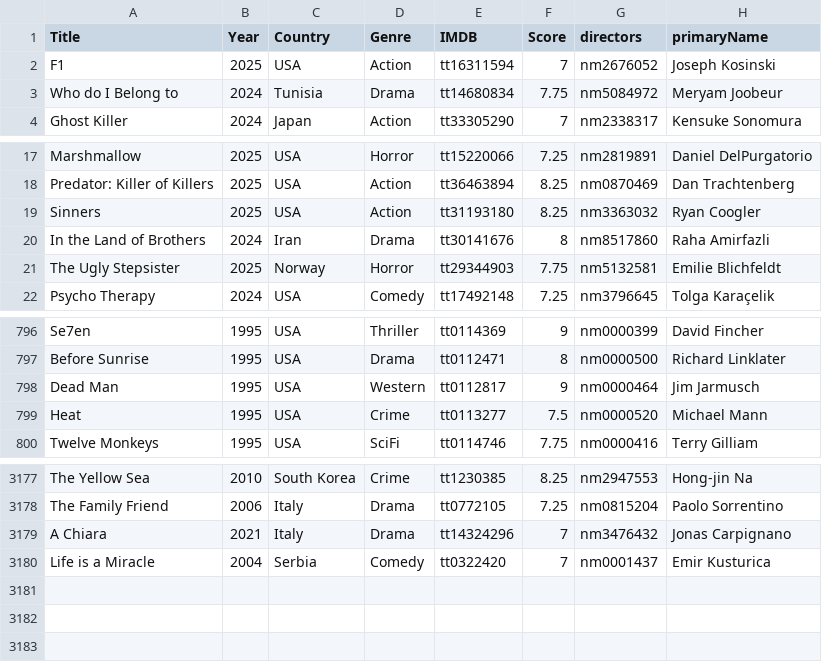
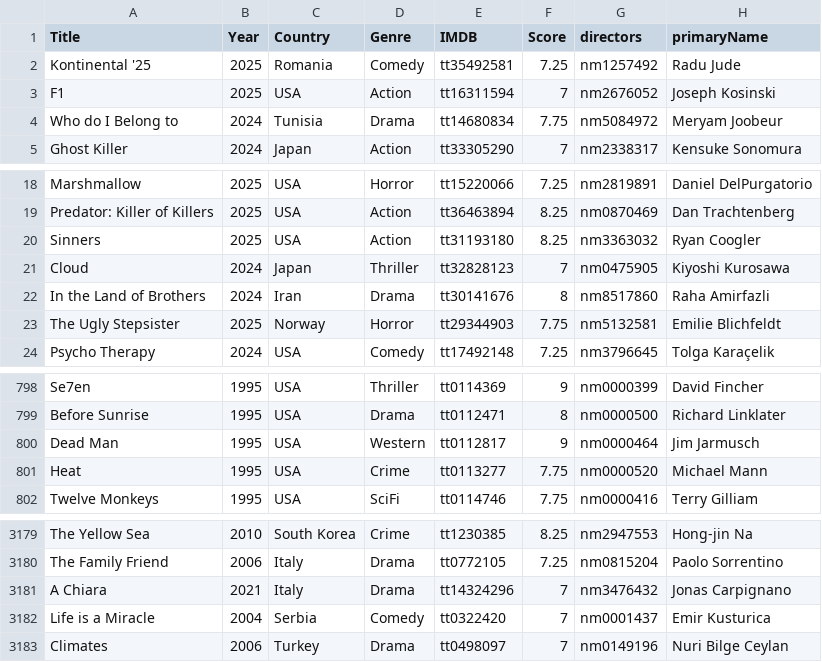
Before and after one commit to jpneto/movies, a CSV file: best_movies_info.csv, drawn as a sheet; only a part is shown, gaps mark what is left out.

Commit message:
Update best_movies_info.csv

```diff
--- a/best_movies_info.csv
+++ b/best_movies_info.csv
@@ -1,2 +1,3 @@
 Title;Year;Country;Genre;IMDB;Score;directors;primaryName
+Kontinental '25;2025;Romania;Comedy;tt35492581;7.25;nm1257492;Radu Jude
 F1;2025;USA;Action;tt16311594;7;nm2676052;Joseph Kosinski
@@ -19,2 +20,3 @@ Predator: Killer of Killers;2025;USA;Action;tt36463894;8.25;nm0870469;Dan Tracht
 Sinners;2025;USA;Action;tt31193180;8.25;nm3363032;Ryan Coogler
+Cloud;2024;Japan;Thriller;tt32828123;7;nm0475905;Kiyoshi Kurosawa
 In the Land of Brothers;2024;Iran;Drama;tt30141676;8;nm8517860;Raha Amirfazli
@@ -798,3 +800,3 @@ Before Sunrise;1995;USA;Drama;tt0112471;8;nm0000500;Richard Linklater
 Dead Man;1995;USA;Western;tt0112817;9;nm0000464;Jim Jarmusch
-Heat;1995;USA;Crime;tt0113277;7.5;nm0000520;Michael Mann
+Heat;1995;USA;Crime;tt0113277;7.75;nm0000520;Michael Mann
 Twelve Monkeys;1995;USA;SciFi;tt0114746;7.75;nm0000416;Terry Gilliam
@@ -3180 +3182,2 @@ A Chiara;2021;Italy;Drama;tt14324296;7;nm3476432;Jonas Carpignano
 Life is a Miracle;2004;Serbia;Comedy;tt0322420;7;nm0001437;Emir Kusturica
+Climates;2006;Turkey;Drama;tt0498097;7;nm0149196;Nuri Bilge Ceylan
```
